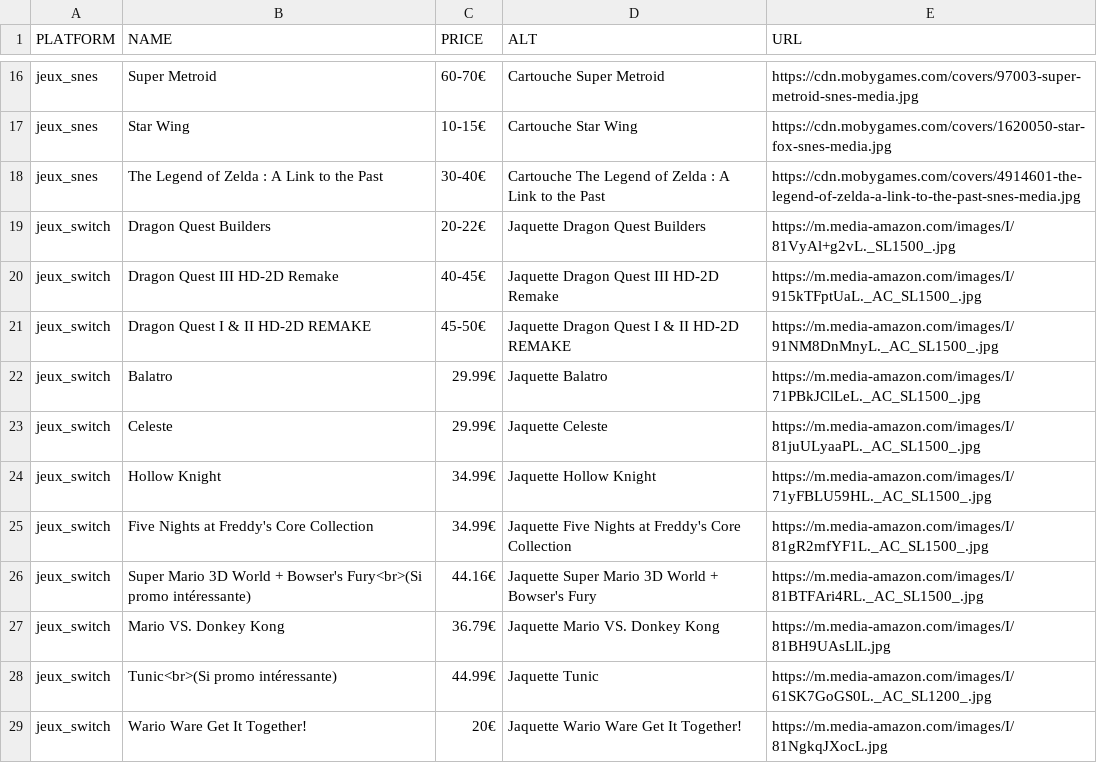
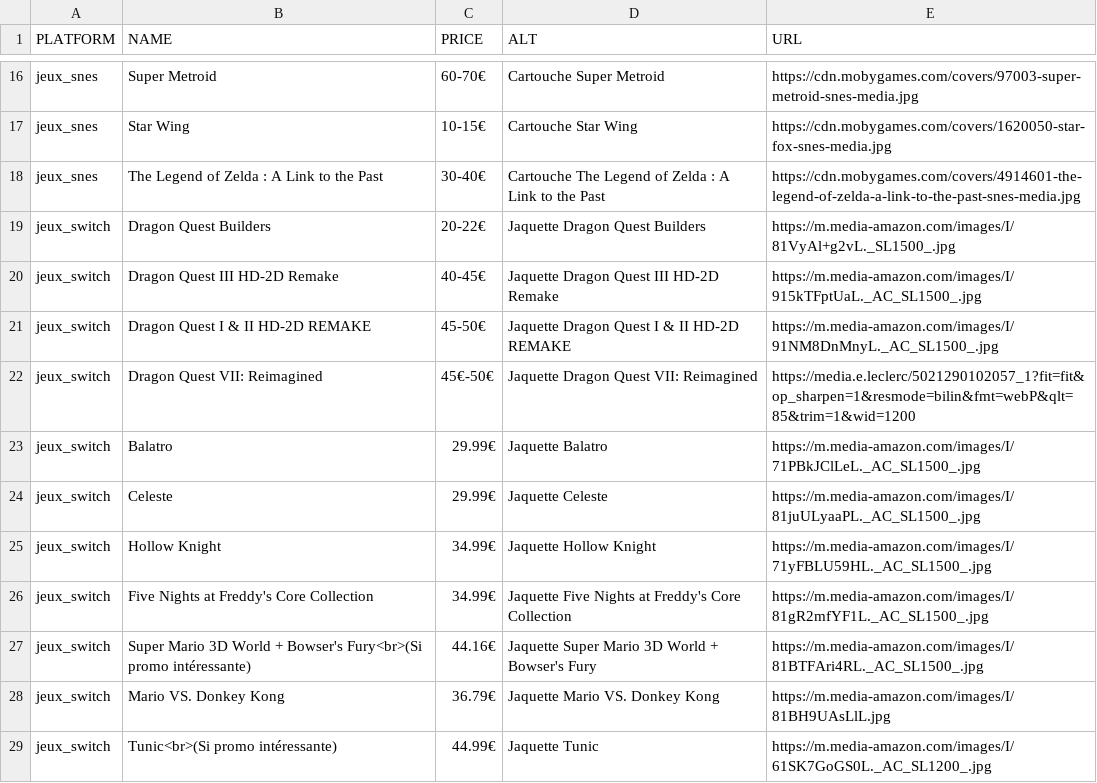
Before and after one commit to Matbaldi/Listes, a CSV file: assets/csv/items.csv, drawn as a sheet; only a part is shown, gaps mark what is left out; the shorter side is filled out with more unchanged rows; the diff names each change by its address in the sheet, - before the commit and + after, or states it on an @@ line.

Commit message:
Add Dragon Quest VII: Reimagined to items.csv
Added Dragon Quest VII: Reimagined entry with price and image.

```diff
--- a/assets/csv/items.csv
+++ b/assets/csv/items.csv
+row 22: jeux_switch | Dragon Quest VII: Reimagined | 45€-50€ | Jaquette Dragon Quest VII: Reimagined | https://media.e.leclerc/5021290102057_1?fit=fit&op_sharpen=1&resmode=bilin&fmt=webP&qlt=85&trim=1&wid=1200
```
